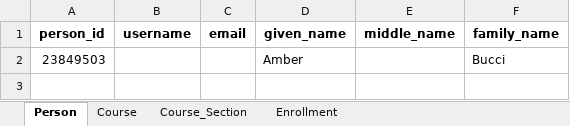
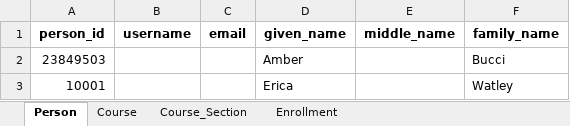
Before and after one commit to klmlfl/event-generator, an Excel workbook: DEAN_import_format.xlsx, sheet Person, drawn as a sheet; values as stored, in another font and other column widths than the file's, no borders; charts and pictures not drawn; the diff names each change by its address in the sheet, - before the commit and + after, or states it on an @@ line.

```diff
--- a/DEAN_import_format.xlsx (sheet Person)
+++ b/DEAN_import_format.xlsx (sheet Person)
+row 3: 10001 |  |  | Erica |  | Watley
```
Also changed, not shown: sheet Course_Section, sheet Enrollment.
